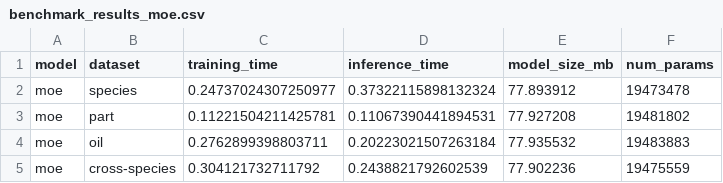
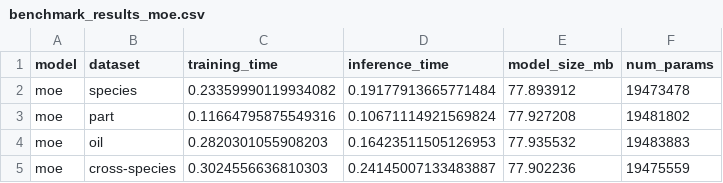
Before and after one commit to woodRock/fishy-business, a CSV file: code/logs/benchmark_results_moe.csv, drawn as a sheet.

```diff
--- a/code/logs/benchmark_results_moe.csv
+++ b/code/logs/benchmark_results_moe.csv
@@ -1,5 +1,5 @@
 model,dataset,training_time,inference_time,model_size_mb,num_params
-moe,species,0.24737024307250977,0.37322115898132324,77.893912,19473478
-moe,part,0.11221504211425781,0.11067390441894531,77.927208,19481802
-moe,oil,0.2762899398803711,0.20223021507263184,77.935532,19483883
-moe,cross-species,0.304121732711792,0.2438821792602539,77.902236,19475559
+moe,species,0.23359990119934082,0.19177913665771484,77.893912,19473478
+moe,part,0.11664795875549316,0.10671114921569824,77.927208,19481802
+moe,oil,0.2820301055908203,0.16423511505126953,77.935532,19483883
+moe,cross-species,0.3024556636810303,0.24145007133483887,77.902236,19475559
```
Also changed, not shown: code/logs/benchmark_results_all_transformers.csv, code/logs/benchmark_results_ensemble.csv, 3 other files.
